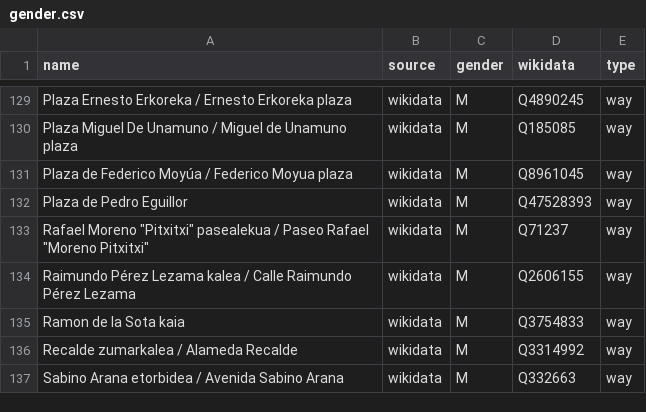
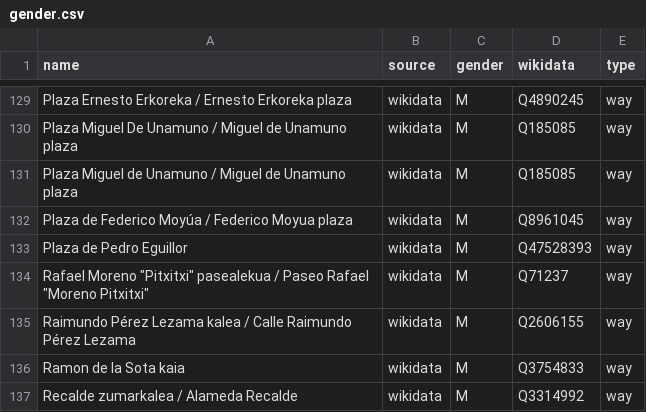
Before and after one commit to EqualStreetNames/equalstreetnames-bilbao, a CSV file: data/gender.csv, drawn as a sheet; only a part is shown, gaps mark what is left out; the shorter side is filled out with more unchanged rows.

```diff
--- a/data/gender.csv
+++ b/data/gender.csv
@@ -130,2 +130,3 @@ name,source,gender,wikidata,type
 "Plaza Miguel De Unamuno / Miguel de Unamuno plaza",wikidata,M,Q185085,way
+"Plaza Miguel de Unamuno / Miguel de Unamuno plaza",wikidata,M,Q185085,way
 "Plaza de Federico Moyúa / Federico Moyua plaza",wikidata,M,Q8961045,way
```
Also changed, not shown: data/other.csv, 3 other files.
